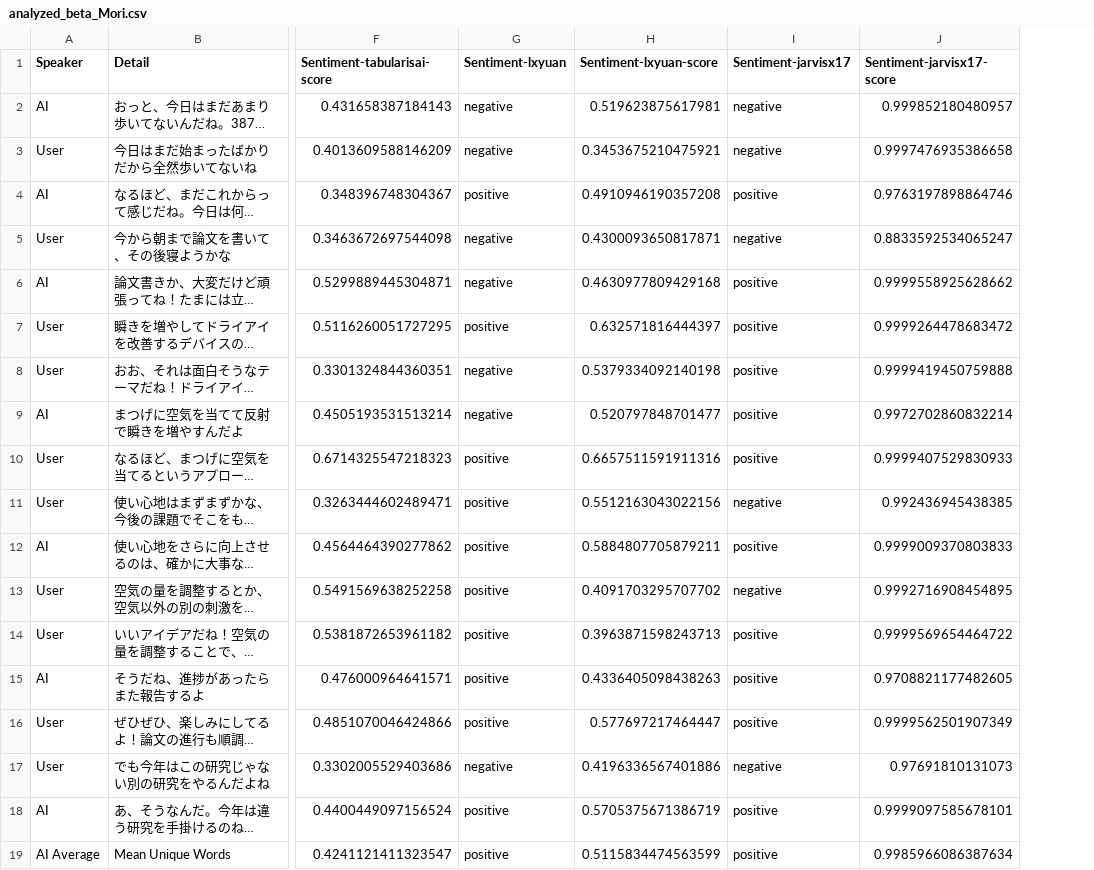
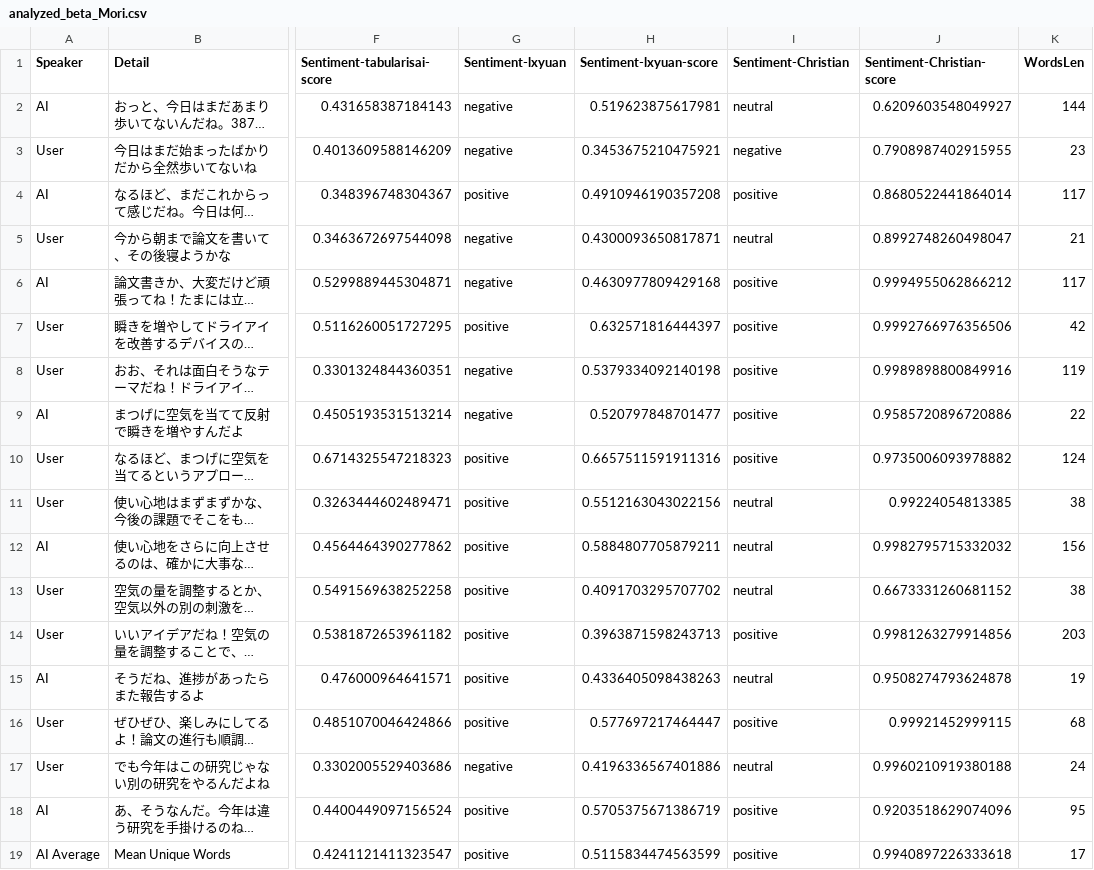
Before and after one commit to john-ichigogasuki/Analytics, a CSV file: Analyzed/AnalyzedData/analyzed_beta_Mori.csv, drawn as a sheet; only a part is shown, gaps mark what is left out; long unchanged cells end in …; removed rows and columns are numbered as before the commit, all else as after; the diff names each change by its address in the sheet, - before the commit and + after, or states it on an @@ line.

Commit message:
add pang's comment and add some changes to analyzed files

```diff
--- a/Analyzed/AnalyzedData/analyzed_beta_Mori.csv
+++ b/Analyzed/AnalyzedData/analyzed_beta_Mori.csv
-column J (Sentiment-jarvisx17-score), rows 2-19: 0.999852180480957 | 0.9997476935386658 | 0.9763197898864746 | 0.8833592534065247 | 0.9999558925628662 | 0.9999264478683472 | 0.9999419450759888 | 0.9972702860832214 | 0.9999407529830933 | 0.992436945438385 | 0.9999009370803833 | 0.9992716908454895 | 0.9999569654464722 | 0.9708821177482605 | 0.9999562501907349 | 0.97691810131073 | 0.9999097585678101 | 0.9985966086387634
+column J (Sentiment-Christian-score), rows 2-19: 0.6209603548049927 | 0.7908987402915955 | 0.8680522441864014 | 0.8992748260498047 | 0.9994955062866212 | 0.9992766976356506 | 0.9989898800849916 | 0.9585720896720886 | 0.9735006093978882 | 0.99224054813385 | 0.9982795715332032 | 0.6673331260681152 | 0.9981263279914856 | 0.9508274793624878 | 0.99921452999115 | 0.9960210919380188 | 0.9203518629074096 | 0.9940897226333618
+column K (WordsLen), rows 2-19: 144 | 23 | 117 | 21 | 117 | 42 | 119 | 22 | 124 | 38 | 156 | 38 | 203 | 19 | 68 | 24 | 95 | 17
-I1: Sentiment-jarvisx17
+I1: Sentiment-Christian
-I2 (Sentiment-Christian): negative
+I2 (Sentiment-Christian): neutral
-I5 (Sentiment-Christian): negative
+I5 (Sentiment-Christian): neutral
-I11 (Sentiment-Christian): negative
+I11 (Sentiment-Christian): neutral
-I12 (Sentiment-Christian): positive
+I12 (Sentiment-Christian): neutral
-I13 (Sentiment-Christian): negative
+I13 (Sentiment-Christian): neutral
-I15 (Sentiment-Christian): positive
+I15 (Sentiment-Christian): neutral
-I17 (Sentiment-Christian): negative
+I17 (Sentiment-Christian): neutral
```
Also changed, not shown: Analyzed/AnalyzedData/analyzed_alpha_Hiraoka.csv, Analyzed/AnalyzedData/analyzed_alpha_Mori.csv, 17 other files.
